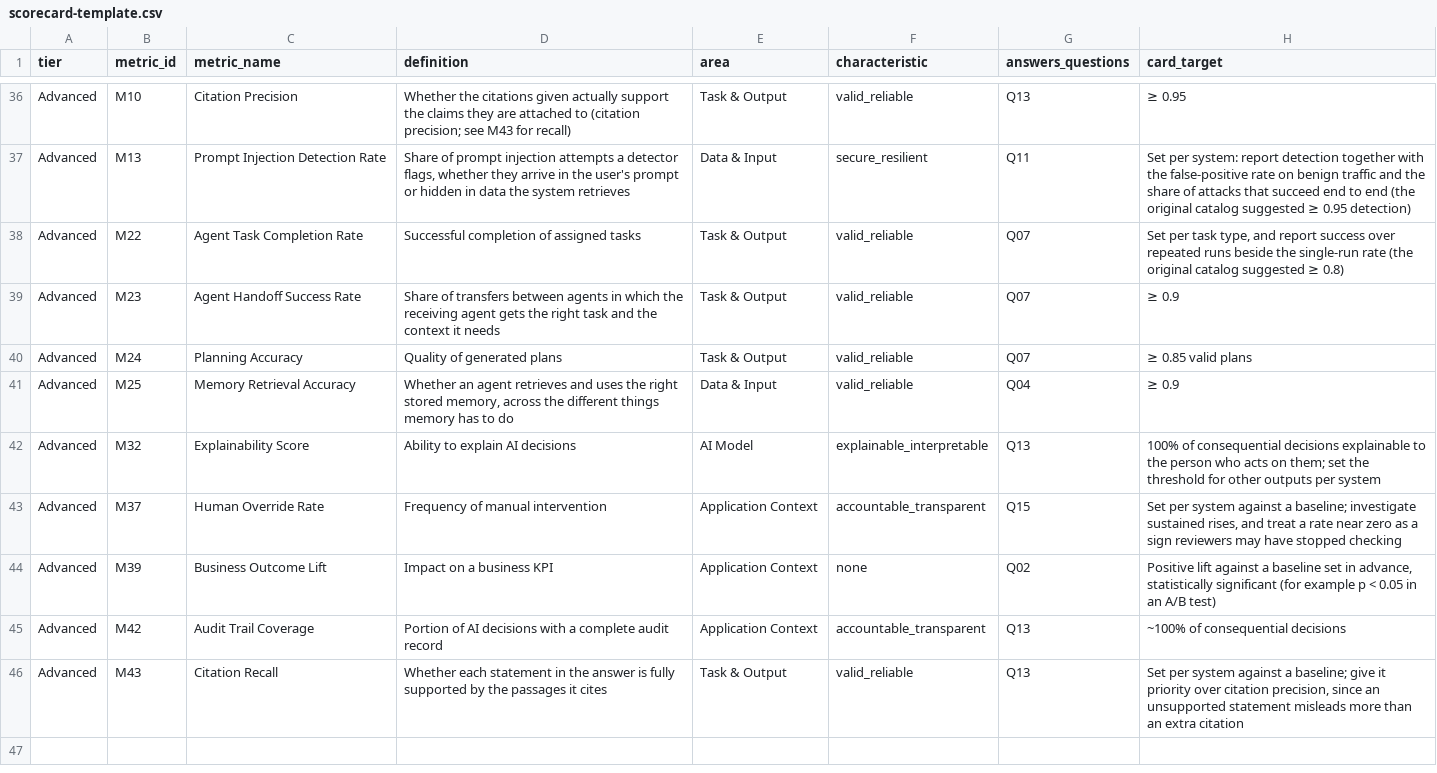
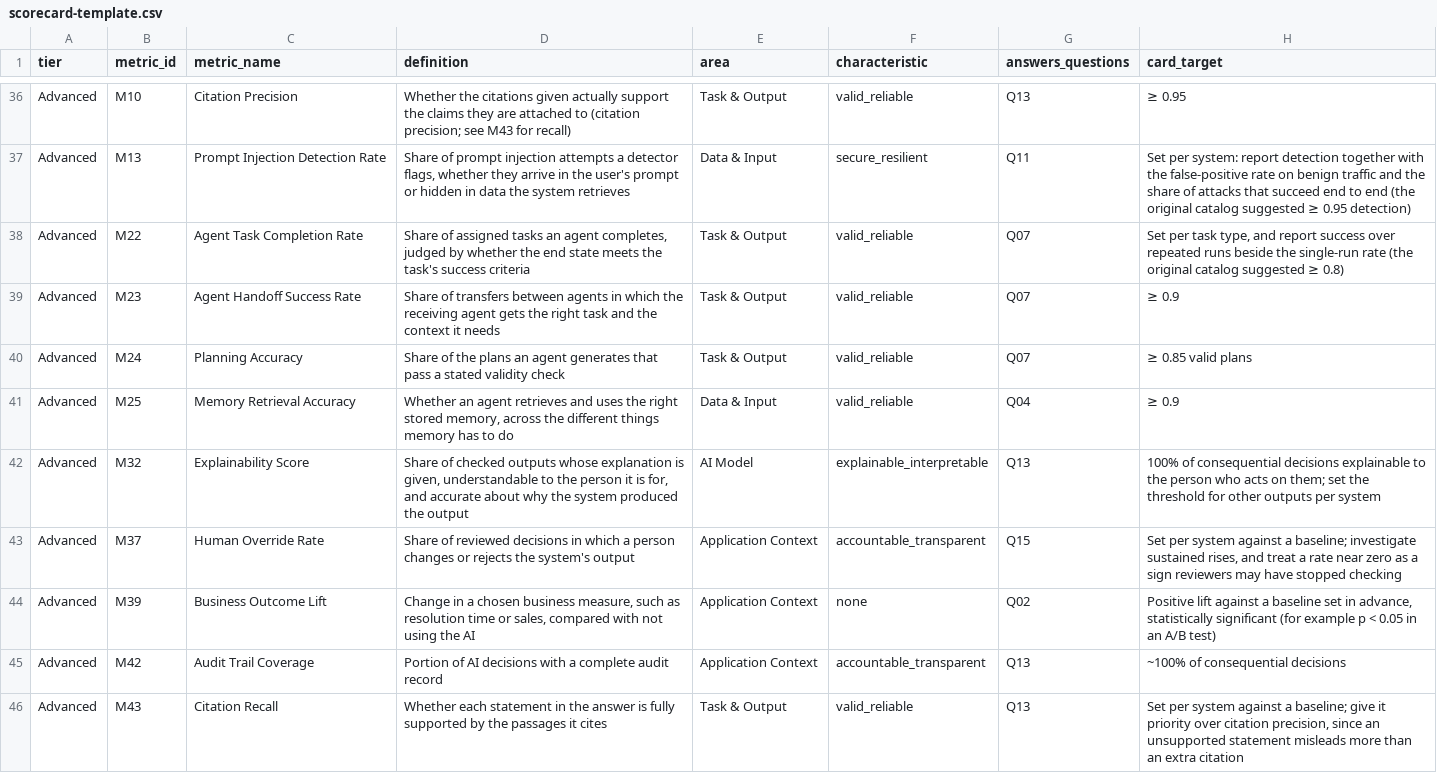
Before and after one commit to luispsalas/ai-observability-toolkit, a CSV file: business-goals/scorecard-template.csv, drawn as a sheet; only a part is shown, gaps mark what is left out; the diff covers the shown part only; the diff names each change by its address in the sheet, - before the commit and + after, or states it on an @@ line.

Commit message:
Plain language: fuller metric descriptions, acronyms spelled out
Rewrite the 16 tersest card descriptions to say what each metric counts,
matching its formula (they also feed the scorecard's definition column),
and spell out NIST, AI RMF, EU, OECD and SRE at first use in each README.

```diff
--- a/business-goals/scorecard-template.csv
+++ b/business-goals/scorecard-template.csv
-D38 (definition): Successful completion of assigned tasks
+D38 (definition): Share of assigned tasks an agent completes, judged by whether the end state meets the task's success criteria
-D40 (definition): Quality of generated plans
+D40 (definition): Share of the plans an agent generates that pass a stated validity check
-D42 (definition): Ability to explain AI decisions
+D42 (definition): Share of checked outputs whose explanation is given, understandable to the person it is for, and accurate about why the system produced the output
-D43 (definition): Frequency of manual intervention
+D43 (definition): Share of reviewed decisions in which a person changes or rejects the system's output
-D44 (definition): Impact on a business KPI
+D44 (definition): Change in a chosen business measure, such as resolution time or sales, compared with not using the AI
```
Also changed, not shown: 11 edited cells elsewhere in this file, data/metrics.csv, 4 other files.
